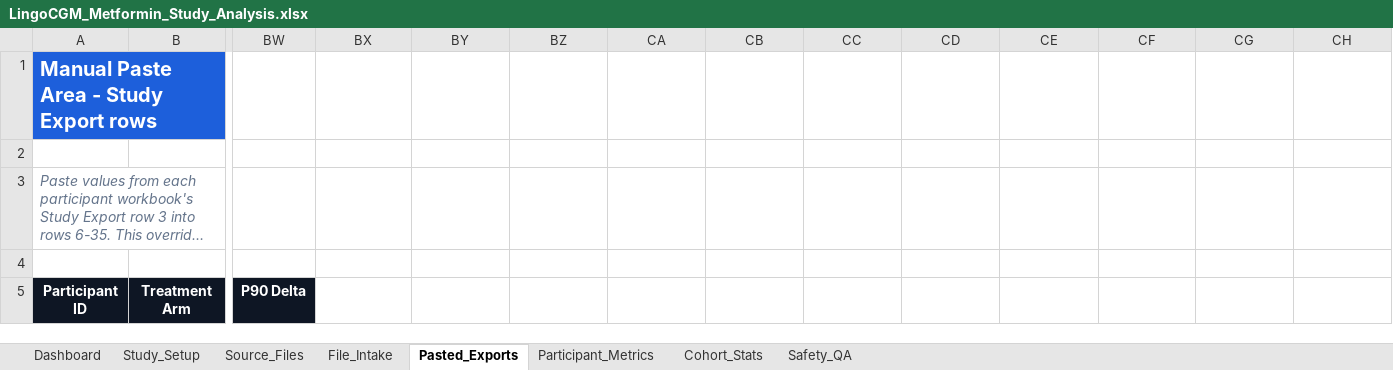
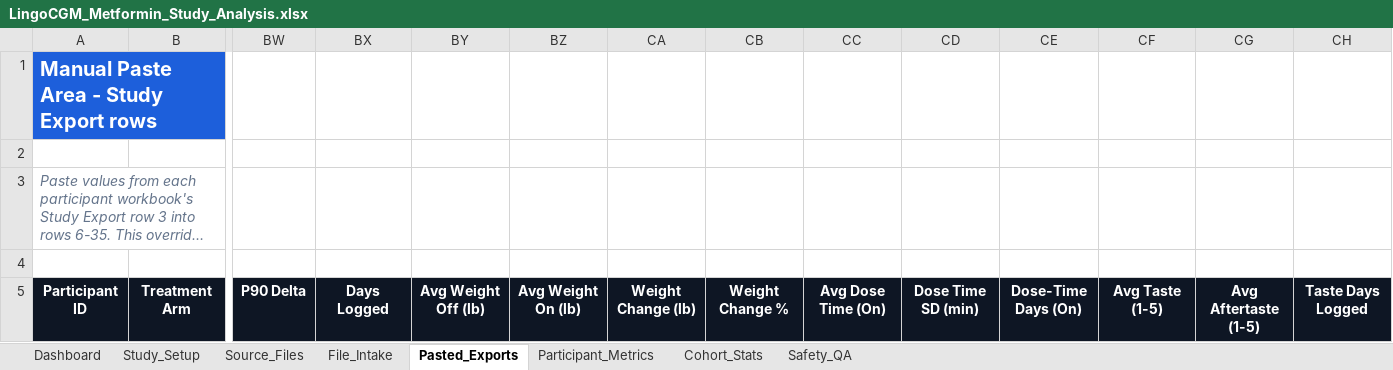
Before and after one commit to gandhithirugnanam-afk/LingoCGM-Aspargo, an Excel workbook: LingoCGM_Metformin_Study_Analysis.xlsx, sheet Pasted_Exports, drawn as a sheet; only a part is shown, gaps mark what is left out; long unchanged cells end in …; values as stored, in another font and other column widths than the file's, no borders; table styles not drawn; the diff names each change by its address in the sheet, - before the commit and + after, or states it on an @@ line.

```diff
--- a/LingoCGM_Metformin_Study_Analysis.xlsx (sheet Pasted_Exports)
+++ b/LingoCGM_Metformin_Study_Analysis.xlsx (sheet Pasted_Exports)
-BX5: (empty)
+BX5: Days Logged
-BX5:CH5 fill: none
+BX5:CH5 fill: #0E1624
-BY5: (empty)
+BY5: Avg Weight Off (lb)
-BZ5: (empty)
+BZ5: Avg Weight On (lb)
-CA5: (empty)
+CA5: Weight Change (lb)
-CB5: (empty)
+CB5: Weight Change %
-CC5: (empty)
+CC5: Avg Dose Time (On)
-CD5: (empty)
+CD5: Dose Time SD (min)
-CE5: (empty)
+CE5: Dose-Time Days (On)
-CF5: (empty)
+CF5: Avg Taste (1-5)
-CG5: (empty)
+CG5: Avg Aftertaste (1-5)
-CH5: (empty)
+CH5: Taste Days Logged
```
Also changed, not shown: sheet Cohort_Stats, sheet File_Intake, sheet Participant_Metrics, sheet Dashboard, charts or pictures, 3 other files.
